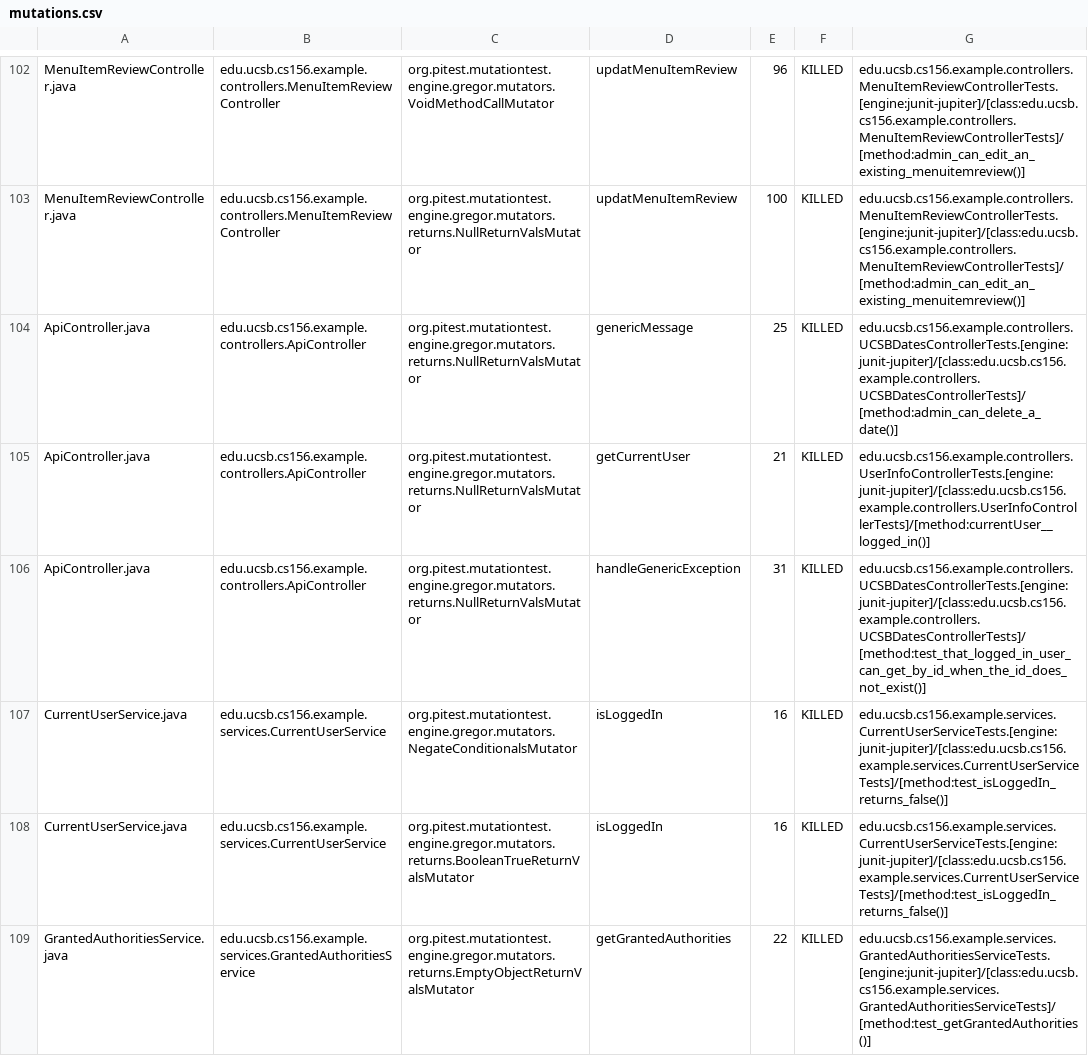
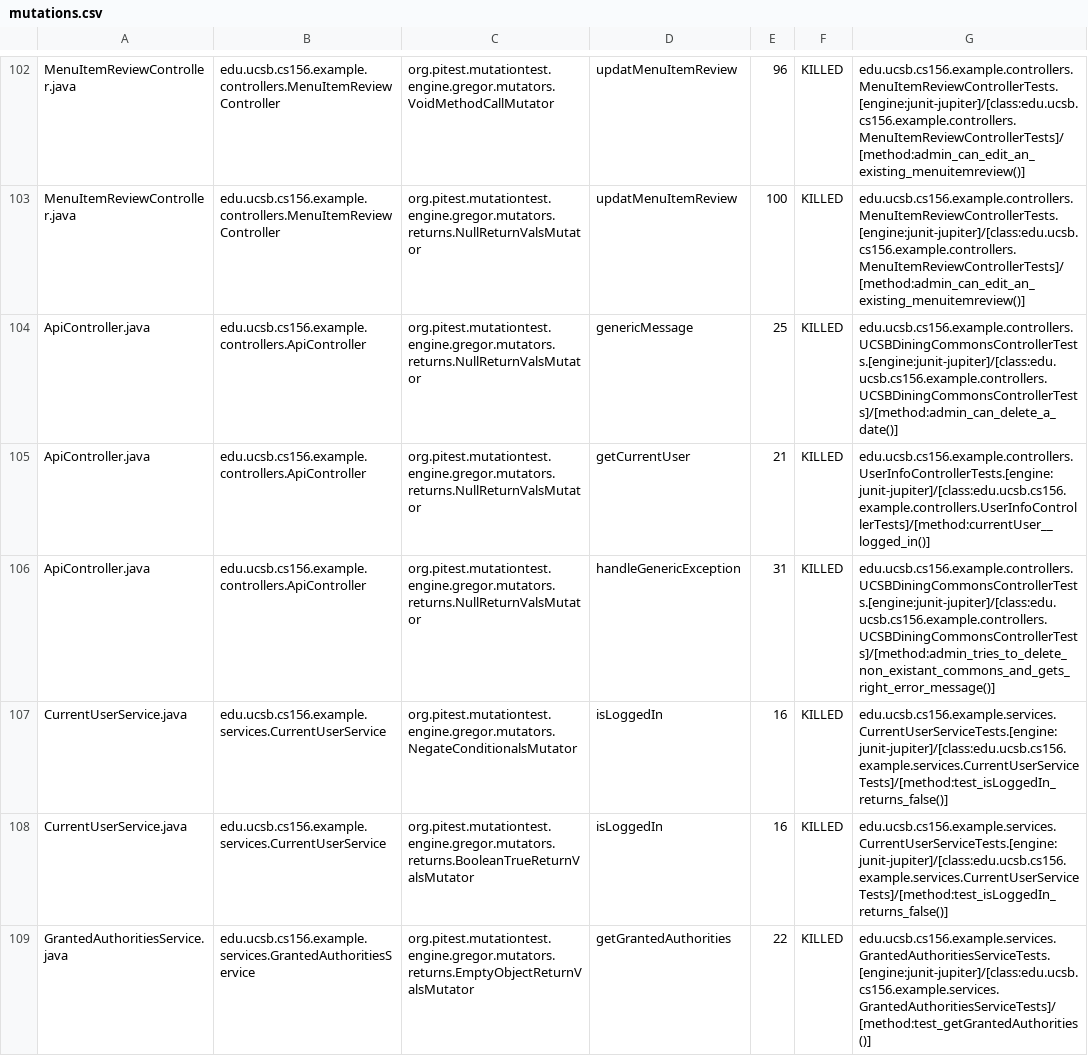
Before and after one commit to ucsb-cs156-m23/team02-m23-10am-4, a CSV file: prs/54/pitest/mutations.csv, drawn as a sheet; only a part is shown, gaps mark what is left out.

Commit message:
Deploying to gh-pages from @ ucsb-cs156-m23/team02-m23-10am-4@083984330abd275b50349c43b39ee5bae18ed49d 🚀

```diff
--- a/prs/54/pitest/mutations.csv
+++ b/prs/54/pitest/mutations.csv
@@ -103,5 +103,5 @@ MenuItemReviewController.java,edu.ucsb.cs156.example.controllers.MenuItemReviewC
 MenuItemReviewController.java,edu.ucsb.cs156.example.controllers.MenuItemReviewController,org.pitest.mutationtest.engine.gregor.mutators.returns.NullReturnValsMutator,updatMenuItemReview,100,KILLED,edu.ucsb.cs156.example.controllers.MenuItemReviewControllerTests.[engine:junit-jupiter]/[class:edu.ucsb.cs156.example.controllers.MenuItemReviewControllerTests]/[method:admin_can_edit_an_existing_menuitemreview()]
-ApiController.java,edu.ucsb.cs156.example.controllers.ApiController,org.pitest.mutationtest.engine.gregor.mutators.returns.NullReturnValsMutator,genericMessage,25,KILLED,edu.ucsb.cs156.example.controllers.UCSBDatesControllerTests.[engine:junit-jupiter]/[class:edu.ucsb.cs156.example.controllers.UCSBDatesControllerTests]/[method:admin_can_delete_a_date()]
+ApiController.java,edu.ucsb.cs156.example.controllers.ApiController,org.pitest.mutationtest.engine.gregor.mutators.returns.NullReturnValsMutator,genericMessage,25,KILLED,edu.ucsb.cs156.example.controllers.UCSBDiningCommonsControllerTests.[engine:junit-jupiter]/[class:edu.ucsb.cs156.example.controllers.UCSBDiningCommonsControllerTests]/[method:admin_can_delete_a_date()]
 ApiController.java,edu.ucsb.cs156.example.controllers.ApiController,org.pitest.mutationtest.engine.gregor.mutators.returns.NullReturnValsMutator,getCurrentUser,21,KILLED,edu.ucsb.cs156.example.controllers.UserInfoControllerTests.[engine:junit-jupiter]/[class:edu.ucsb.cs156.example.controllers.UserInfoControllerTests]/[method:currentUser__logged_in()]
-ApiController.java,edu.ucsb.cs156.example.controllers.ApiController,org.pitest.mutationtest.engine.gregor.mutators.returns.NullReturnValsMutator,handleGenericException,31,KILLED,edu.ucsb.cs156.example.controllers.UCSBDatesControllerTests.[engine:junit-jupiter]/[class:edu.ucsb.cs156.example.controllers.UCSBDatesControllerTests]/[method:test_that_logged_in_user_can_get_by_id_when_the_id_does_not_exist()]
+ApiController.java,edu.ucsb.cs156.example.controllers.ApiController,org.pitest.mutationtest.engine.gregor.mutators.returns.NullReturnValsMutator,handleGenericException,31,KILLED,edu.ucsb.cs156.example.controllers.UCSBDiningCommonsControllerTests.[engine:junit-jupiter]/[class:edu.ucsb.cs156.example.controllers.UCSBDiningCommonsControllerTests]/[method:admin_tries_to_delete_non_existant_commons_and_gets_right_error_message()]
 CurrentUserService.java,edu.ucsb.cs156.example.services.CurrentUserService,org.pitest.mutationtest.engine.gregor.mutators.NegateConditionalsMutator,isLoggedIn,16,KILLED,edu.ucsb.cs156.example.services.CurrentUserServiceTests.[engine:junit-jupiter]/[class:edu.ucsb.cs156.example.services.CurrentUserServiceTests]/[method:test_isLoggedIn_returns_false()]
```
Also changed, not shown: 15 other files.
